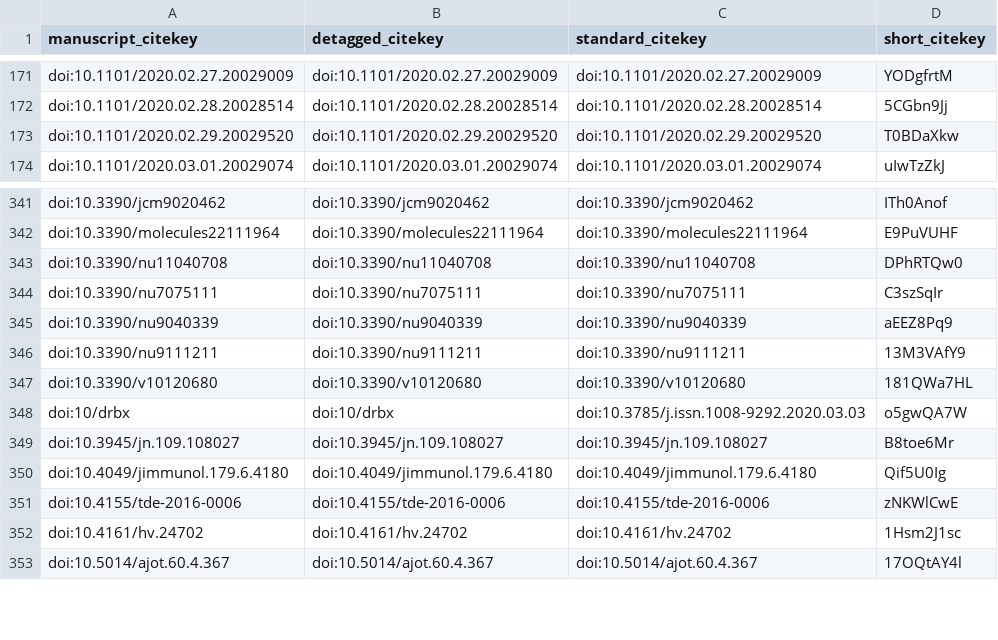
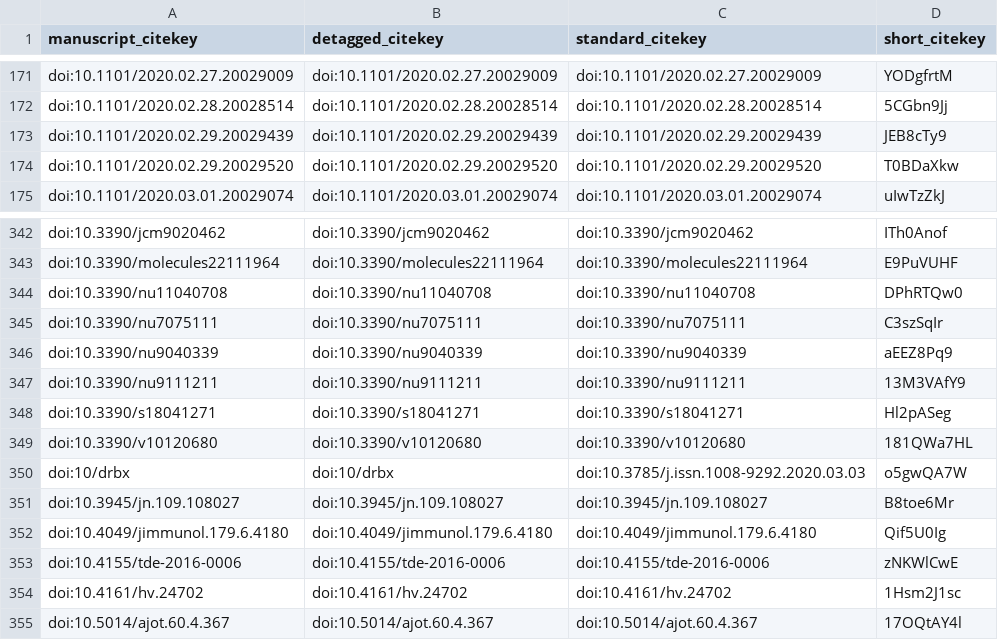
Before and after one commit to greenelab/covid19-review, a TSV file: citations.tsv, drawn as a sheet; only a part is shown, gaps mark what is left out; the diff names each change by its address in the sheet, - before the commit and + after, or states it on an @@ line.

```diff
--- a/citations.tsv
+++ b/citations.tsv
+row 173: doi:10.1101/2020.02.29.20029439 | doi:10.1101/2020.02.29.20029439 | doi:10.1101/2020.02.29.20029439 | JEB8cTy9
+row 348: doi:10.3390/s18041271 | doi:10.3390/s18041271 | doi:10.3390/s18041271 | Hl2pASeg
```
Also changed, not shown: sources_cross_reference.tsv, 5 other files.
